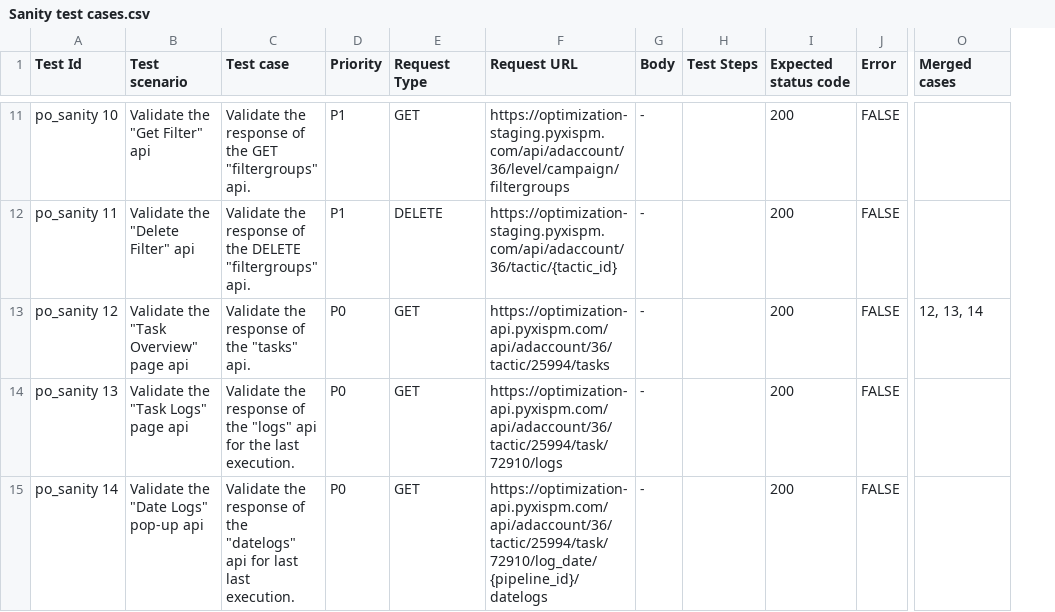
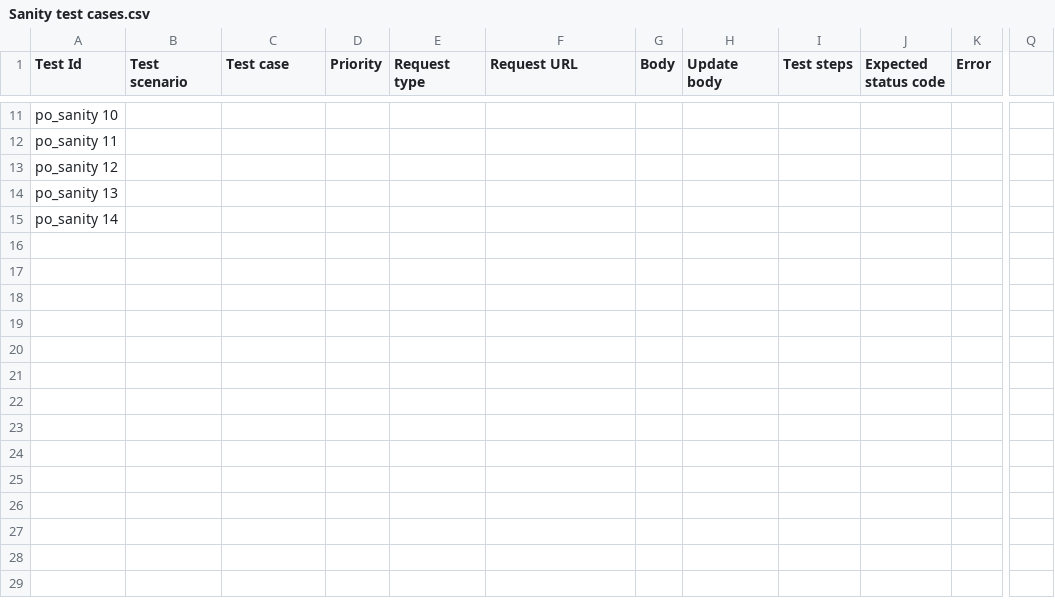
Before and after one commit to simran-100/PerformanceOpt_API_Sanity, a CSV file: data/Sanity test cases.csv, drawn as a sheet; only a part is shown, gaps mark what is left out; removed rows and columns are numbered as before the commit, all else as after; the diff covers the shown part only; the diff names each change by its address in the sheet, - before the commit and + after, or states it on an @@ line.

Commit message:
3 test cases automated

```diff
--- a/data/Sanity test cases.csv
+++ b/data/Sanity test cases.csv
-column H (Test Steps), empty
+column H (Update body), empty
+column I (Test steps), empty
-column O (Merged cases), row 13: 12, 13, 14
+column Q, empty
-E1: Request Type
+E1: Request type
-B11 (Test scenario): Validate the "Get Filter" api
+B11 (Test scenario): (empty)
-C11 (Test case): Validate the response of the GET "filtergroups" api.
+C11 (Test case): (empty)
-D11:D12 (Priority): P1
+D11:D12 (Priority): (empty)
-E11 (Request type): GET
+E11 (Request type): (empty)
-F11 (Request URL): https://optimization-staging.pyxispm.com/api/adaccount/36/level/campaign/filtergroups
+F11 (Request URL): (empty)
-G11:G15 (Body): -
+G11:G15 (Body): (empty)
-J11:J15 (Expected status code): 200
+J11:J15 (Expected status code): (empty)
-K11:K15 (Error): FALSE
+K11:K15 (Error): (empty)
-B12 (Test scenario): Validate the "Delete Filter" api
+B12 (Test scenario): (empty)
-C12 (Test case): Validate the response of the DELETE "filtergroups" api.
+C12 (Test case): (empty)
-E12 (Request type): DELETE
+E12 (Request type): (empty)
-F12 (Request URL): https://optimization-staging.pyxispm.com/api/adaccount/36/tactic/{tactic_id}
+F12 (Request URL): (empty)
-B13 (Test scenario): Validate the "Task Overview" page api
+B13 (Test scenario): (empty)
-C13 (Test case): Validate the response of the "tasks" api.
+C13 (Test case): (empty)
-D13:D15 (Priority): P0
+D13:D15 (Priority): (empty)
-E13:E15 (Request type): GET
+E13:E15 (Request type): (empty)
-F13 (Request URL): https://optimization-api.pyxispm.com/api/adaccount/36/tactic/25994/tasks
+F13 (Request URL): (empty)
-B14 (Test scenario): Validate the "Task Logs" page api
+B14 (Test scenario): (empty)
-C14 (Test case): Validate the response of the "logs" api for the last execution.
+C14 (Test case): (empty)
-F14 (Request URL): https://optimization-api.pyxispm.com/api/adaccount/36/tactic/25994/task/72910/logs
+F14 (Request URL): (empty)
-B15 (Test scenario): Validate the "Date Logs" pop-up api
+B15 (Test scenario): (empty)
-C15 (Test case): Validate the response of the "datelogs" api for last last execution.
+C15 (Test case): (empty)
-F15 (Request URL): https://optimization-api.pyxispm.com/api/adaccount/36/tactic/25994/task/72910/log_date/{pipeline_id}/datelogs
+F15 (Request URL): (empty)
```
Also changed, not shown: 2 added columns and 52 edited cells elsewhere in this file, 6 other files.
